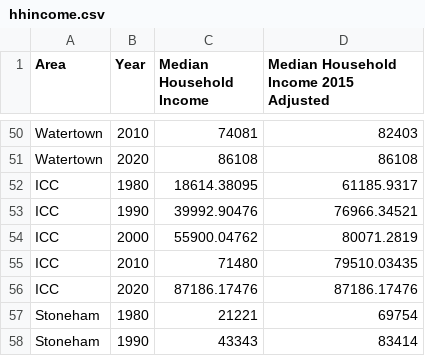
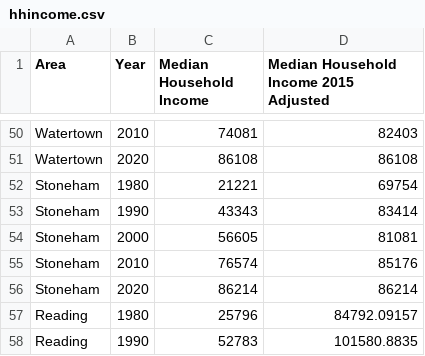
Before and after one commit to d59gibson/masterplan, a CSV file: demographics/hhincome.csv, drawn as a sheet; only a part is shown, gaps mark what is left out; the shorter side is filled out with more unchanged rows; the diff names each change by its address in the sheet, - before the commit and + after, or states it on an @@ line.

Commit message:
Update hhincome.csv

```diff
--- a/demographics/hhincome.csv
+++ b/demographics/hhincome.csv
-row 52: ICC | 1980 | 18614.38095 | 61185.9317
-row 53: ICC | 1990 | 39992.90476 | 76966.34521
-row 54: ICC | 2000 | 55900.04762 | 80071.2819
-row 55: ICC | 2010 | 71480 | 79510.03435
-row 56: ICC | 2020 | 87186.17476 | 87186.17476
```
